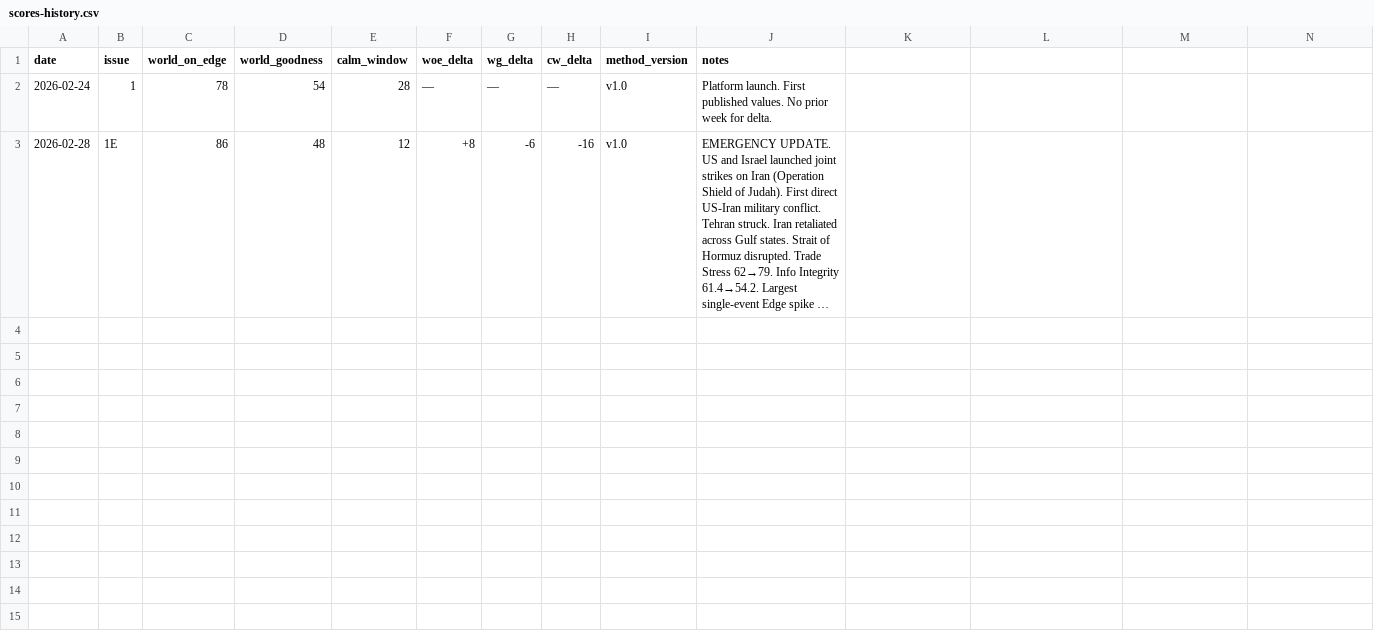
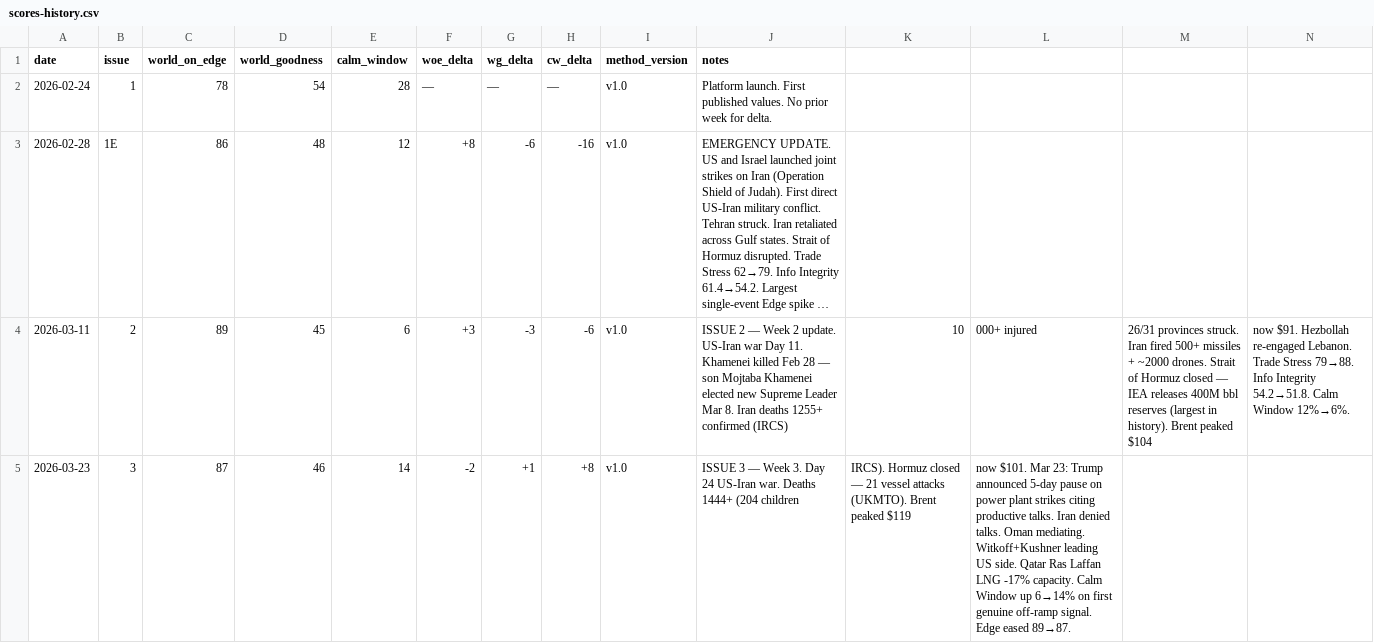
Before and after one commit to CaptainMig/anthony-charts, a CSV file: public/data/scores-history.csv, drawn as a sheet; only a part is shown; long unchanged cells end in …; the diff covers the shown part only; the diff names each change by its address in the sheet, - before the commit and + after, or states it on an @@ line.

Commit message:
Update scores-history.csv

```diff
--- a/public/data/scores-history.csv
+++ b/public/data/scores-history.csv
+row 4: 2026-03-11 | 2 | 89 | 45 | 6 | +3 | -3 | -6 | v1.0 | ISSUE 2 — Week 2 update. US-Iran war Day 11. Khamenei killed Feb 28 — son Mojtaba Khamenei elected new Supreme Leader Mar 8. Iran deaths 1255+ confirmed (IRCS) | 10 | 000+ injured | 26/31 provinces struck. Iran fired 500+ missiles + ~2000 drones. Strait of Hormuz closed — IEA releases 400M bbl reserves (largest in history). Brent peaked $104 | now $91. Hezbollah re-engaged Lebanon. Trade Stress 79→88. Info Integrity 54.2→51.8. Calm Window 12%→6%.
+row 5: 2026-03-23 | 3 | 87 | 46 | 14 | -2 | +1 | +8 | v1.0 | ISSUE 3 — Week 3. Day 24 US-Iran war. Deaths 1444+ (204 children | IRCS). Hormuz closed — 21 vessel attacks (UKMTO). Brent peaked $119 | now $101. Mar 23: Trump announced 5-day pause on power plant strikes citing productive talks. Iran denied talks. Oman mediating. Witkoff+Kushner leading US side. Qatar Ras Laffan LNG -17% capacity. Calm Window up 6→14% on first genuine off-ramp signal. Edge eased 89→87.
```
Also changed, not shown: 1 added row elsewhere in this file.
